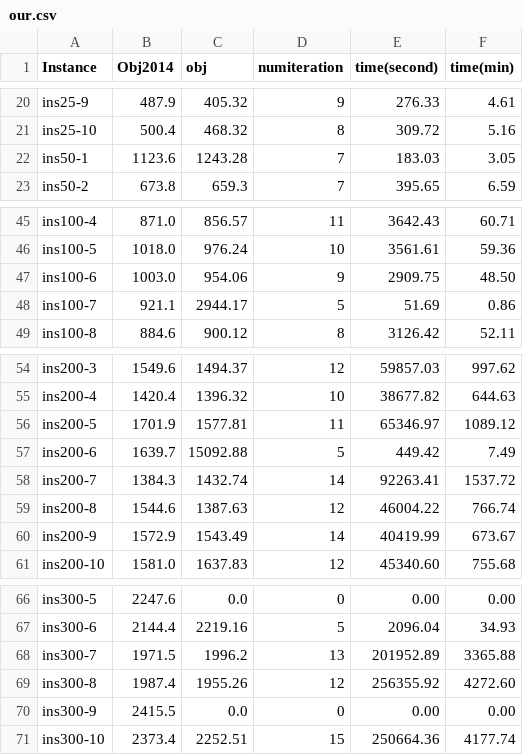
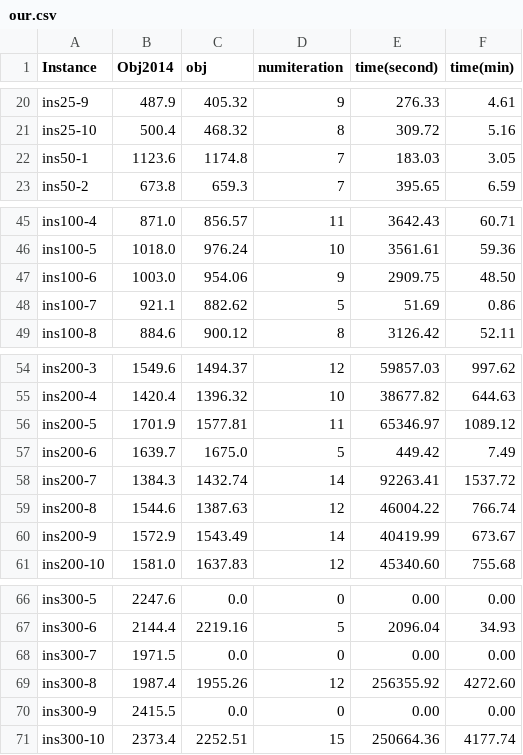
Before and after one commit to payakorn/VehicleRoutingSynPre.jl, a CSV file: data/table/our.csv, drawn as a sheet; only a part is shown, gaps mark what is left out.

Commit message:
update

```diff
--- a/data/table/our.csv
+++ b/data/table/our.csv
@@ -21,3 +21,3 @@ ins25-9,487.9,405.32,9,276.33,4.61
 ins25-10,500.4,468.32,8,309.72,5.16
-ins50-1,1123.6,1243.28,7,183.03,3.05
+ins50-1,1123.6,1174.8,7,183.03,3.05
 ins50-2,673.8,659.3,7,395.65,6.59
@@ -47,3 +47,3 @@ ins100-5,1018.0,976.24,10,3561.61,59.36
 ins100-6,1003.0,954.06,9,2909.75,48.50
-ins100-7,921.1,2944.17,5,51.69,0.86
+ins100-7,921.1,882.62,5,51.69,0.86
 ins100-8,884.6,900.12,8,3126.42,52.11
@@ -56,3 +56,3 @@ ins200-4,1420.4,1396.32,10,38677.82,644.63
 ins200-5,1701.9,1577.81,11,65346.97,1089.12
-ins200-6,1639.7,15092.88,5,449.42,7.49
+ins200-6,1639.7,1675.0,5,449.42,7.49
 ins200-7,1384.3,1432.74,14,92263.41,1537.72
@@ -67,3 +67,3 @@ ins300-5,2247.6,0.0,0,0.00,0.00
 ins300-6,2144.4,2219.16,5,2096.04,34.93
-ins300-7,1971.5,1996.2,13,201952.89,3365.88
+ins300-7,1971.5,0.0,0,0.00,0.00
 ins300-8,1987.4,1955.26,12,256355.92,4272.60
```
